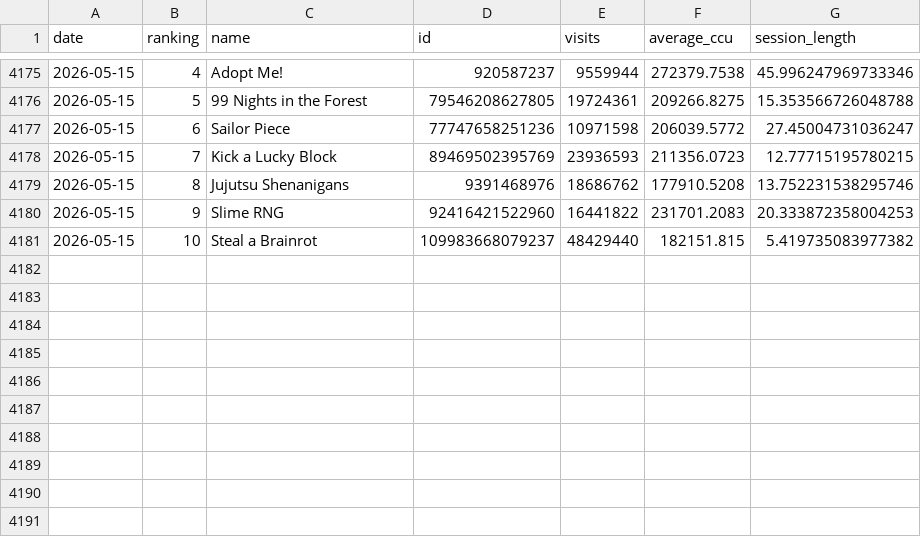
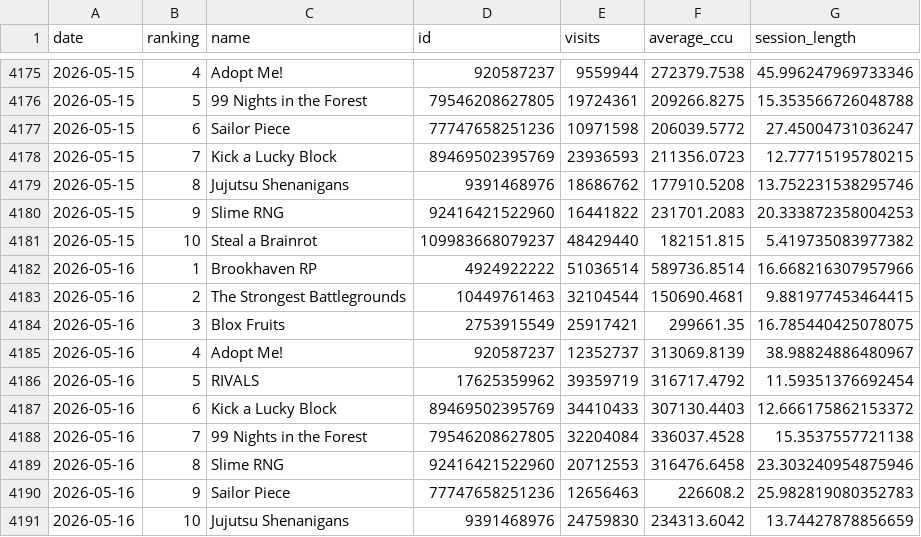
Before and after one commit to shiyu20000/Roblox-Game-Scraping, a CSV file: roblox_top10_history.csv, drawn as a sheet; only a part is shown, gaps mark what is left out.

```diff
--- a/roblox_top10_history.csv
+++ b/roblox_top10_history.csv
@@ -4181 +4181,11 @@ date,ranking,name,id,visits,average_ccu,session_length
 2026-05-15,10,Steal a Brainrot,109983668079237,48429440,182151.815,5.419735083977382
+2026-05-16,1,Brookhaven RP,4924922222,51036514,589736.8514,16.668216307957966
+2026-05-16,2,The Strongest Battlegrounds,10449761463,32104544,150690.4681,9.881977453464415
+2026-05-16,3,Blox Fruits,2753915549,25917421,299661.35,16.785440425078075
+2026-05-16,4,Adopt Me!,920587237,12352737,313069.8139,38.98824886480967
+2026-05-16,5,RIVALS,17625359962,39359719,316717.4792,11.59351376692454
+2026-05-16,6,Kick a Lucky Block,89469502395769,34410433,307130.4403,12.666175862153372
+2026-05-16,7,99 Nights in the Forest,79546208627805,32204084,336037.4528,15.3537557721138
+2026-05-16,8,Slime RNG,92416421522960,20712553,316476.6458,23.303240954875946
+2026-05-16,9,Sailor Piece,77747658251236,12656463,226608.2,25.982819080352783
+2026-05-16,10,Jujutsu Shenanigans,9391468976,24759830,234313.6042,13.74427878856659
```
